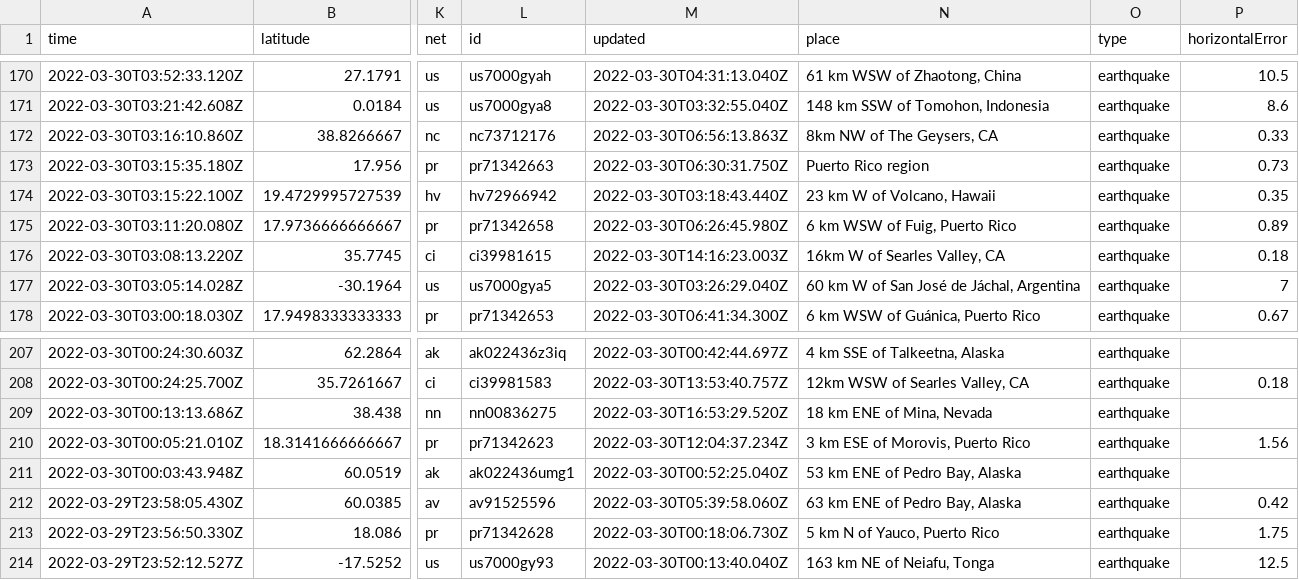
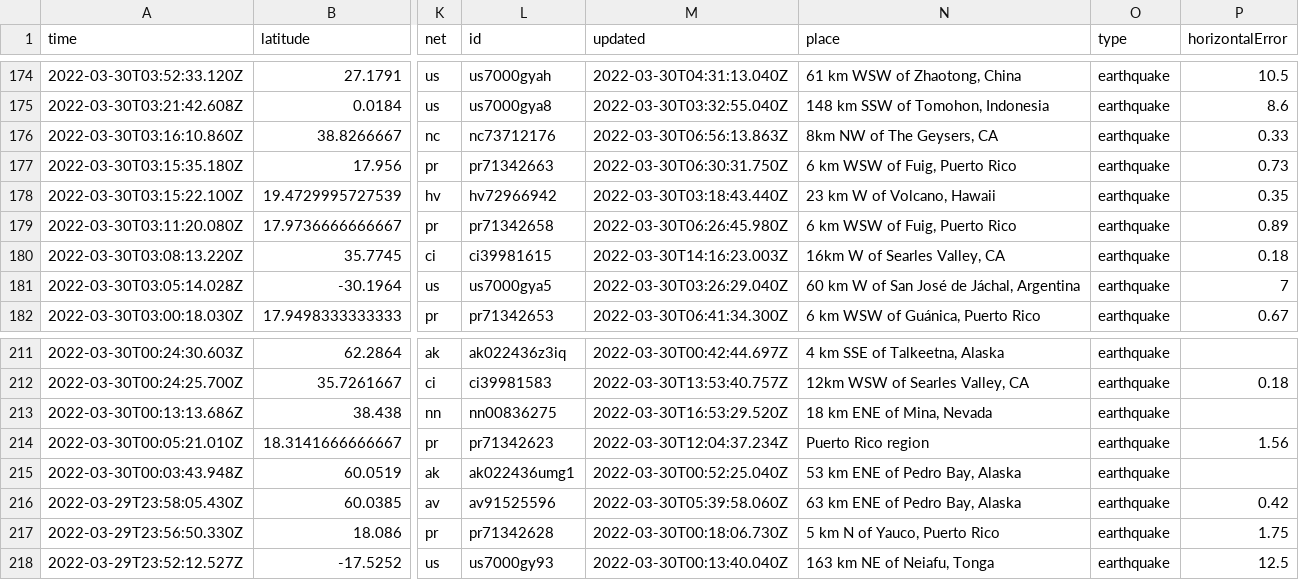
Before and after one commit to jemory/nicar22-github-actions-test, a CSV file: usgs_current.csv, drawn as a sheet; only a part is shown, gaps mark what is left out; addresses are those after the commit; the diff covers the shown part only; the diff names each change by its address in the sheet, - before the commit and + after, or states it on an @@ line.

```diff
--- a/usgs_current.csv
+++ b/usgs_current.csv
-N177 (place): Puerto Rico region
+N177 (place): 6 km WSW of Fuig, Puerto Rico
-N214 (place): 3 km ESE of Morovis, Puerto Rico
+N214 (place): Puerto Rico region
```
Also changed, not shown: 4 added rows and 12 edited cells elsewhere in this file, 1 other file.
